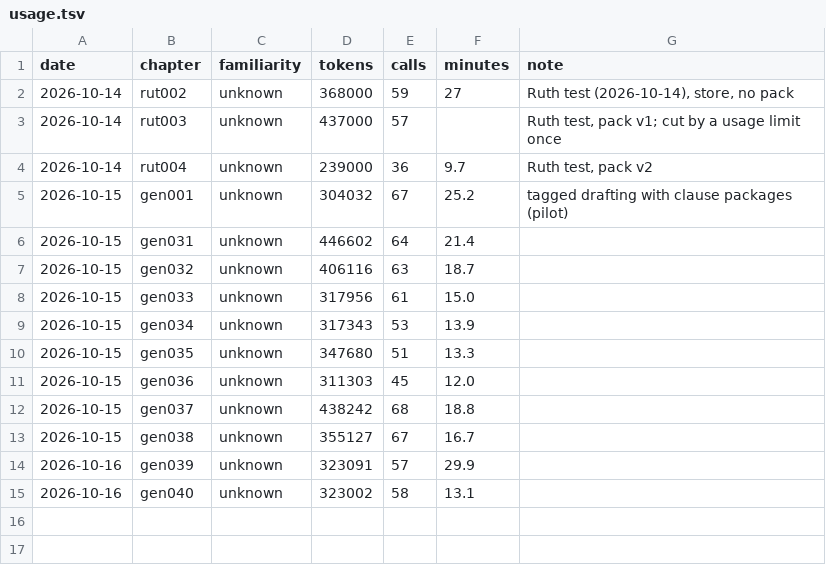
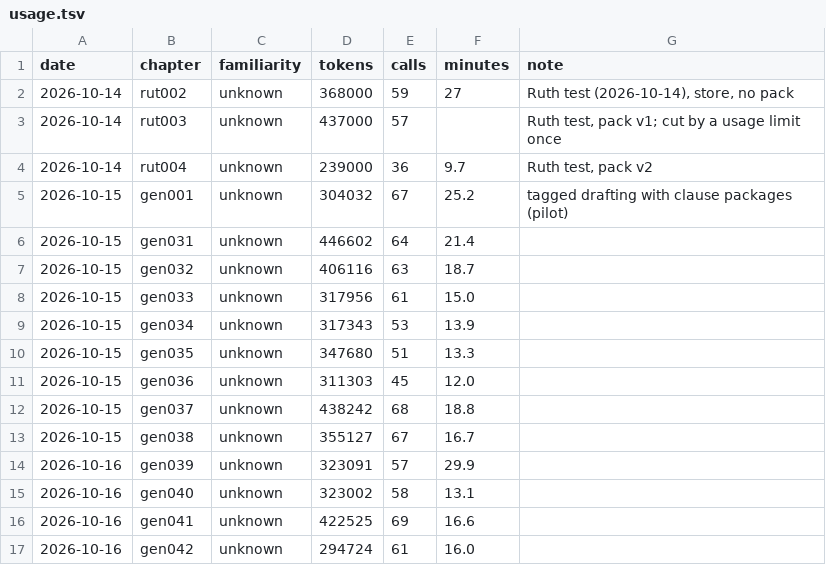
Before and after one commit to bcv-commons/bsb-add-books, a TSV file: export/kvg/kvg_BSB/_learn/usage.tsv, drawn as a sheet; the diff names each change by its address in the sheet, - before the commit and + after, or states it on an @@ line.

Commit message:
Verse-by-verse view in the reader; Kuni Genesis 41-42; Hebrew in the notes kept to short phrases
  - build_site.py: a "Verse by verse" view on the reader's switch (en /
    de
    / da): each verse of the draft with the original (WLC via MACULA
    Hebrew, or the BGB), its BSB verse (through the Hebrew numbering)
    and
    the notes' rows for it (Kuni: the comment per verse; Danish and Bern
    German: each choice, Hebrew -> rendering), then the rest of the
    notes;
    sources and licences credited; greyed out without notes; the
    test-draft
    pages show it too. All 163 finished chapters have it
  - Kuni notes: the verse table's Hebrew column (copied whole from the
    BHSA-based orig/heb) cut to at most four words (342 cells in 17
    files); project.yaml asks for at most five words from now on, since
    the site shows each verse from the open text
  - Kuni Genesis 41-42 (Pharaoh's dreams, the brothers in Egypt): one
    after another from packs built just in time; 553/555 and 335/337
    content tokens aligned; 423k and 295k tokens; 53 store entries
    (magicians, storehouses, spies, sack, the oath by Pharaoh's life)

```diff
--- a/export/kvg/kvg_BSB/_learn/usage.tsv
+++ b/export/kvg/kvg_BSB/_learn/usage.tsv
+row 16: 2026-10-16 | gen041 | unknown | 422525 | 69 | 16.6
+row 17: 2026-10-16 | gen042 | unknown | 294724 | 61 | 16.0
```
Also changed, not shown: 30 other files.
